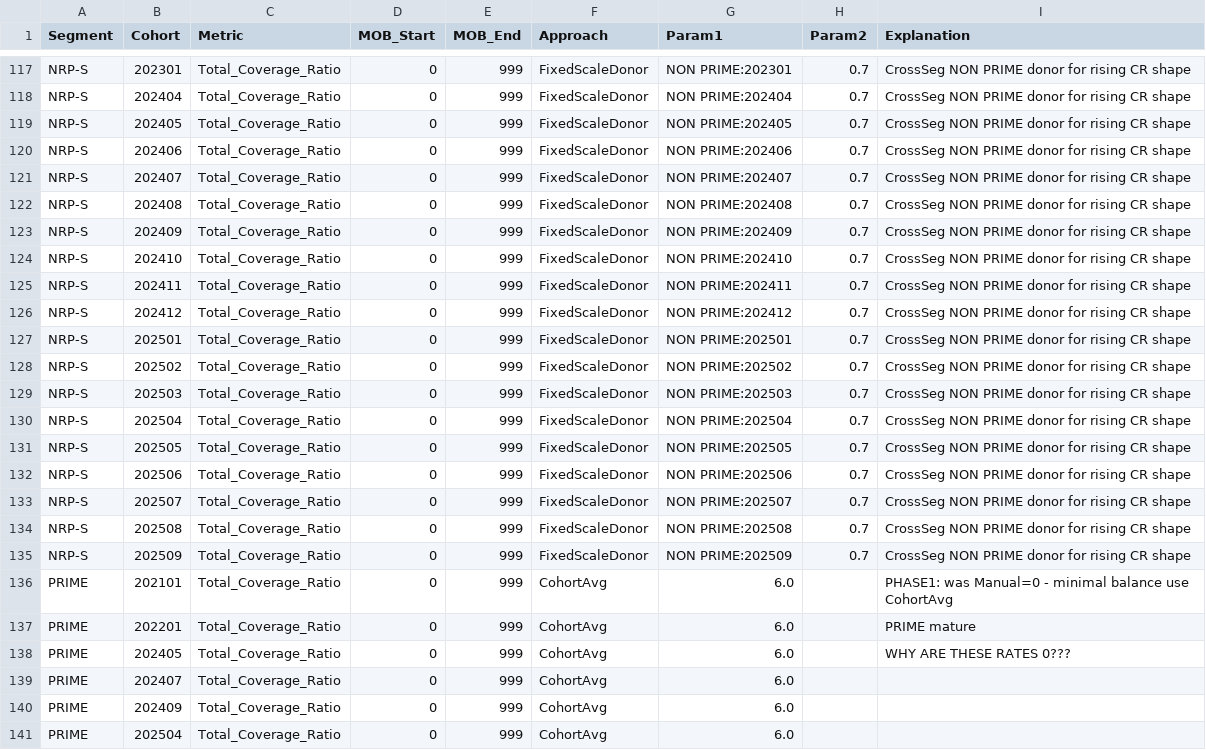
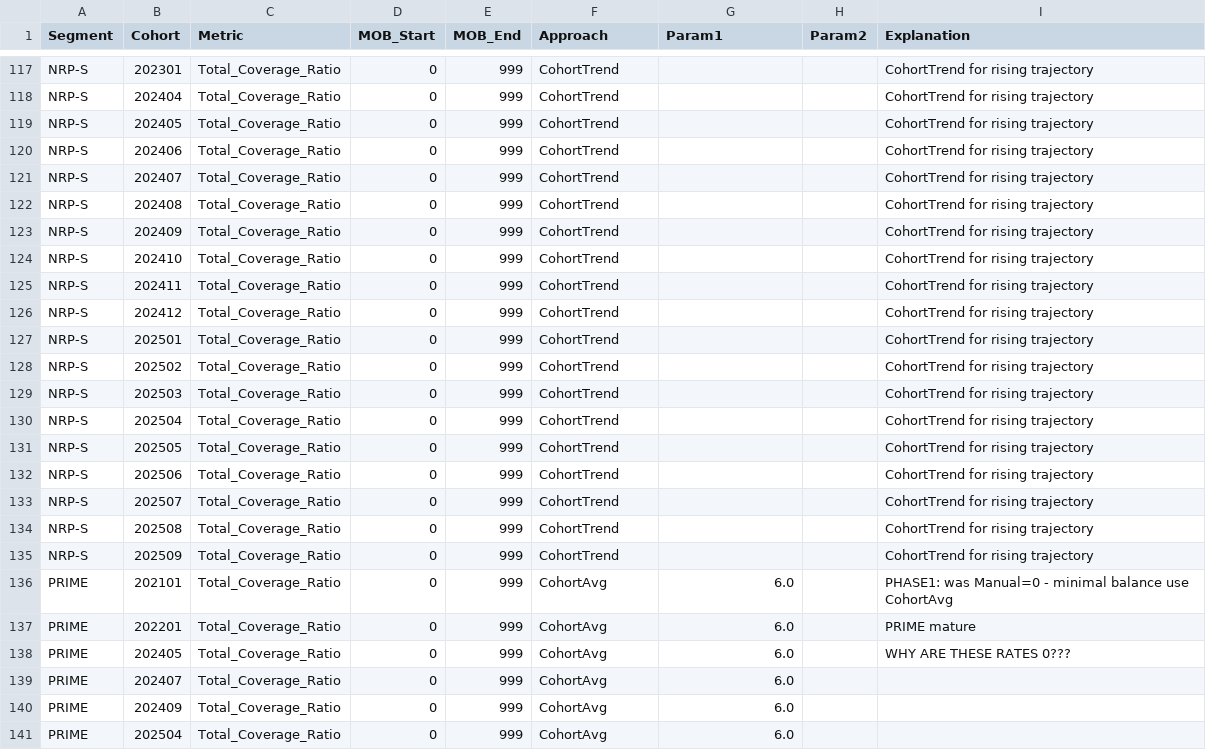
Before and after one commit to JackHipson/OBF, a CSV file: Rate_Methodology.csv, drawn as a sheet; only a part is shown, gaps mark what is left out; the diff covers the shown part only; the diff names each change by its address in the sheet, - before the commit and + after, or states it on an @@ line.

```diff
--- a/Rate_Methodology.csv
+++ b/Rate_Methodology.csv
-F117:F135 (Approach): FixedScaleDonor
+F117:F135 (Approach): CohortTrend
-G117 (Param1): NON PRIME:202301
+G117 (Param1): (empty)
-H117:H135 (Param2): 0.7
+H117:H135 (Param2): (empty)
-I117:I135 (Explanation): CrossSeg NON PRIME donor for rising CR shape
+I117:I135 (Explanation): CohortTrend for rising trajectory
-G118 (Param1): NON PRIME:202404
+G118 (Param1): (empty)
-G119 (Param1): NON PRIME:202405
+G119 (Param1): (empty)
-G120 (Param1): NON PRIME:202406
+G120 (Param1): (empty)
-G121 (Param1): NON PRIME:202407
+G121 (Param1): (empty)
-G122 (Param1): NON PRIME:202408
+G122 (Param1): (empty)
-G123 (Param1): NON PRIME:202409
+G123 (Param1): (empty)
-G124 (Param1): NON PRIME:202410
+G124 (Param1): (empty)
-G125 (Param1): NON PRIME:202411
+G125 (Param1): (empty)
-G126 (Param1): NON PRIME:202412
+G126 (Param1): (empty)
-G127 (Param1): NON PRIME:202501
+G127 (Param1): (empty)
-G128 (Param1): NON PRIME:202502
+G128 (Param1): (empty)
-G129 (Param1): NON PRIME:202503
+G129 (Param1): (empty)
-G130 (Param1): NON PRIME:202504
+G130 (Param1): (empty)
-G131 (Param1): NON PRIME:202505
+G131 (Param1): (empty)
-G132 (Param1): NON PRIME:202506
+G132 (Param1): (empty)
-G133 (Param1): NON PRIME:202507
+G133 (Param1): (empty)
-G134 (Param1): NON PRIME:202508
+G134 (Param1): (empty)
-G135 (Param1): NON PRIME:202509
+G135 (Param1): (empty)
```
Also changed, not shown: 102 edited cells elsewhere in this file, 1 other file.
